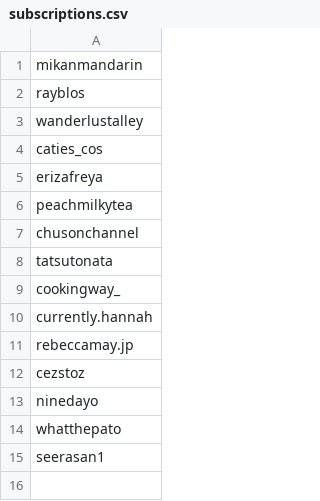
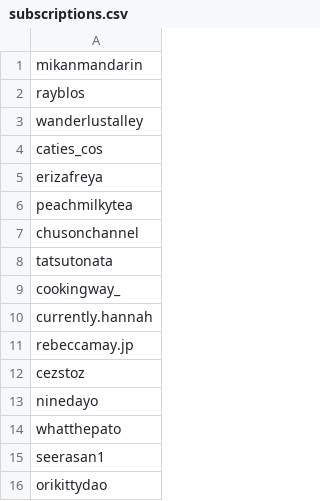
Before and after one commit to jmopola/tiktok-rss-flat, a CSV file: subscriptions.csv, drawn as a sheet.

Commit message:
Update subscriptions.csv

```diff
--- a/subscriptions.csv
+++ b/subscriptions.csv
@@ -15 +15,2 @@ whatthepato,
 seerasan1,
+orikittydao,
```
